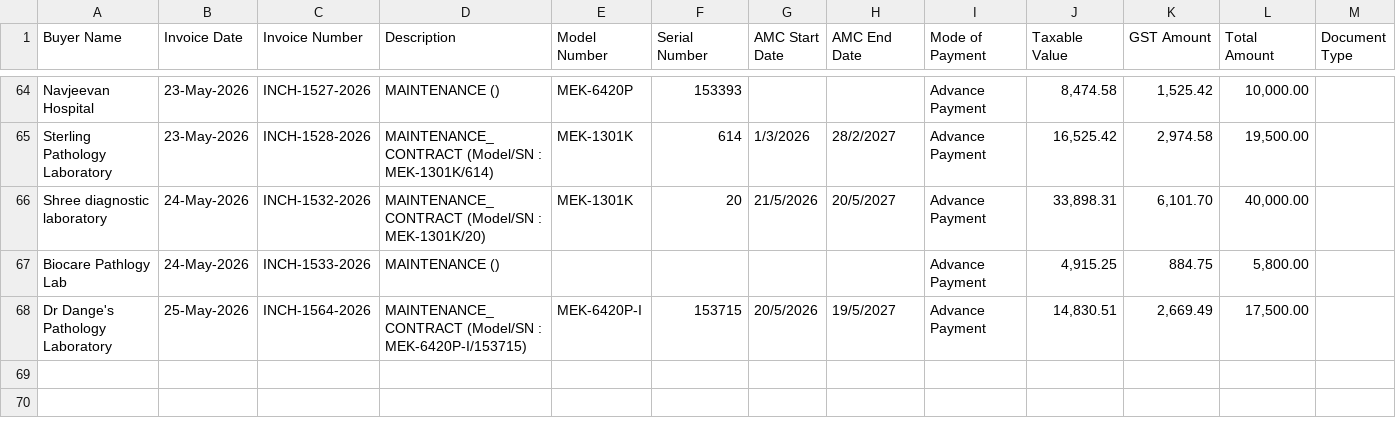
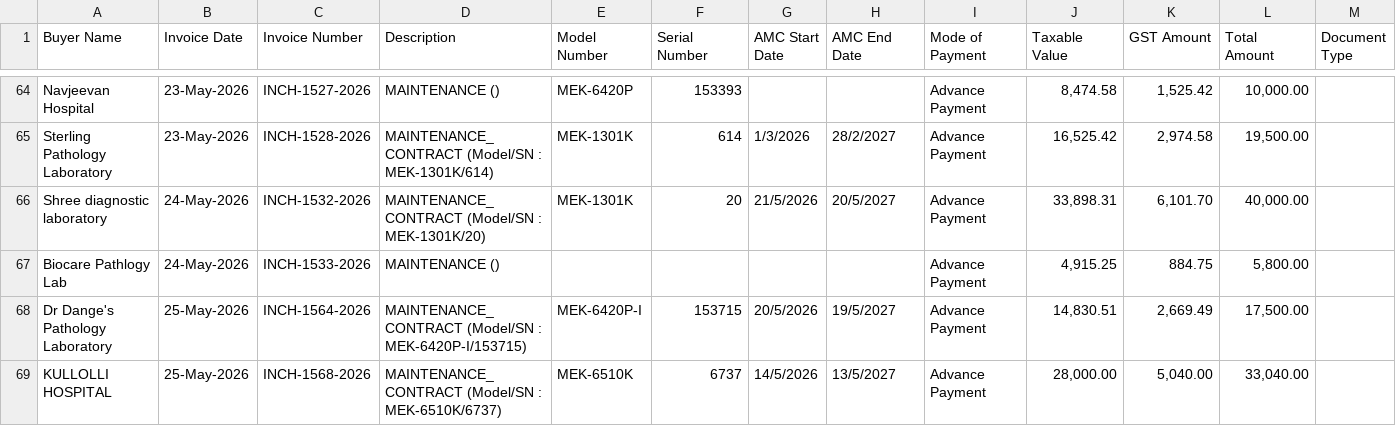
Before and after one commit to dehshat/invoice-tracker, a CSV file: Invoices_Database.csv, drawn as a sheet; only a part is shown, gaps mark what is left out.

Commit message:
Append new invoice data

```diff
--- a/Invoices_Database.csv
+++ b/Invoices_Database.csv
@@ -68 +68,2 @@
 "Dr Dange's Pathology Laboratory","25-May-2026","INCH-1564-2026","MAINTENANCE_CONTRACT (Model/SN : MEK-6420P-I/153715)","MEK-6420P-I","153715","20/5/2026","19/5/2027","Advance Payment","14,830.51","2,669.49","17,500.00",""
+"KULLOLLI HOSPITAL","25-May-2026","INCH-1568-2026","MAINTENANCE_CONTRACT (Model/SN : MEK-6510K/6737)","MEK-6510K","6737","14/5/2026","13/5/2027","Advance Payment","28,000.00","5,040.00","33,040.00",""
```
